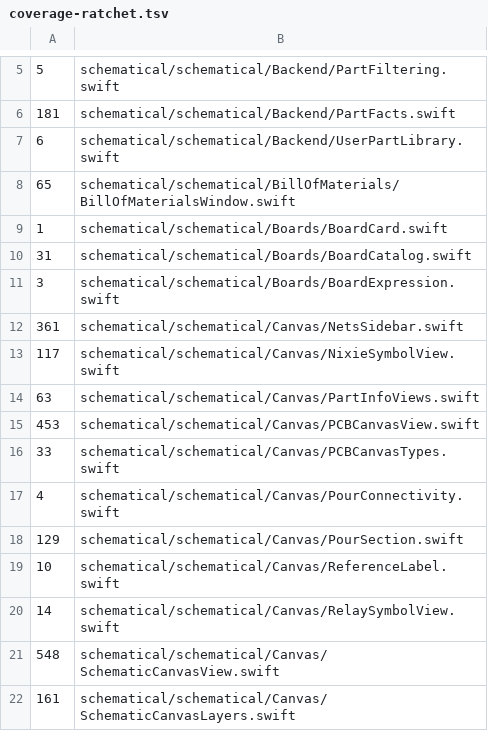
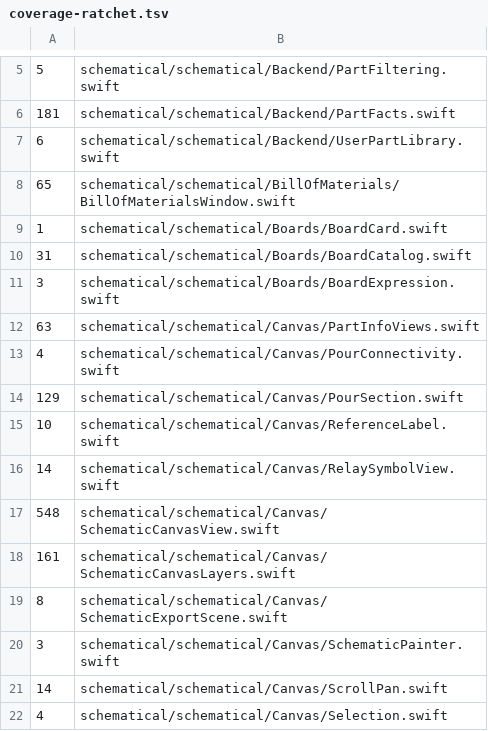
Before and after one commit to zaun/schematical, a TSV file: scripts/coverage-ratchet.tsv, drawn as a sheet; only a part is shown, gaps mark what is left out; the shorter side is filled out with more unchanged rows.

Commit message:
plan-68-AH: the nets sidebar, the Nixie symbol and the PCB canvas fully covered (NixieSymbolViewTests, NetsSidebarViewTests, PCBCanvasControllerTests, PCBCanvasDrawingTests with bitmap checks, PCBCanvasViewTests); the canvas's press, pinch, hover, scroll and key state moved into PCBCanvasController and its drawing into PCBCanvasDrawing; each menu's contents a view of its own; 4 ratchet rows removed (PCBCanvasTypes, plan-68-V's piece of PCBCanvasView, included)

```diff
--- a/scripts/coverage-ratchet.tsv
+++ b/scripts/coverage-ratchet.tsv
@@ -11,7 +11,3 @@
 3	schematical/schematical/Boards/BoardExpression.swift
-361	schematical/schematical/Canvas/NetsSidebar.swift
-117	schematical/schematical/Canvas/NixieSymbolView.swift
 63	schematical/schematical/Canvas/PartInfoViews.swift
-453	schematical/schematical/Canvas/PCBCanvasView.swift
-33	schematical/schematical/Canvas/PCBCanvasTypes.swift
 4	schematical/schematical/Canvas/PourConnectivity.swift
```
Also changed, not shown: 10 other files.
